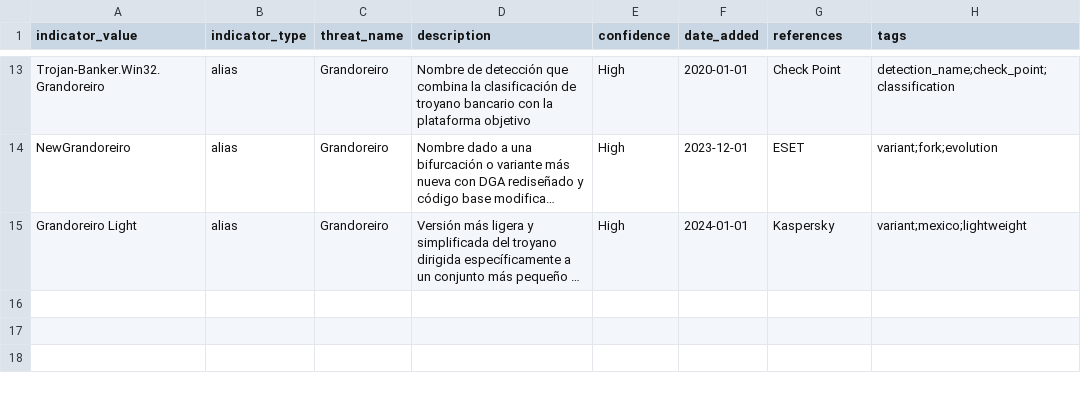
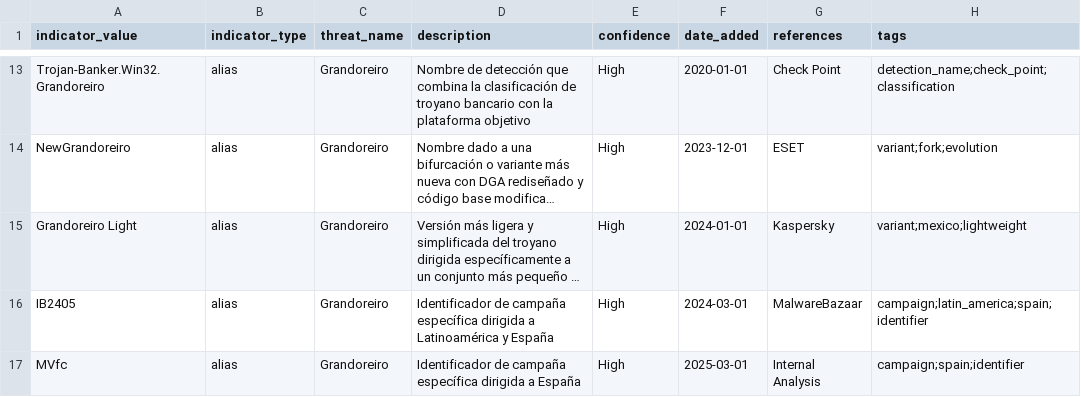
Before and after one commit to gonzalo2340/IOC, a CSV file: Grandoreiro/aliases.csv, drawn as a sheet; only a part is shown, gaps mark what is left out; long unchanged cells end in …; the diff names each change by its address in the sheet, - before the commit and + after, or states it on an @@ line.

Commit message:
Update aliases.csv

```diff
--- a/Grandoreiro/aliases.csv
+++ b/Grandoreiro/aliases.csv
+row 16: IB2405 | alias | Grandoreiro | Identificador de campaña específica dirigida a Latinoamérica y España | High | 2024-03-01 | MalwareBazaar | campaign;latin_america;spain;identifier
+row 17: MVfc | alias | Grandoreiro | Identificador de campaña específica dirigida a España | High | 2025-03-01 | Internal Analysis | campaign;spain;identifier
```
